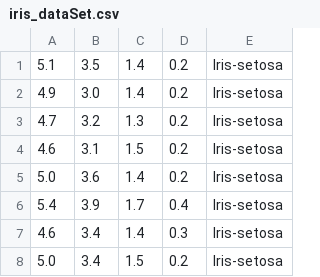
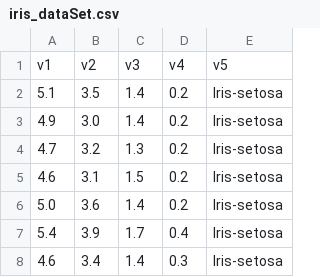
Before and after one commit to anabeatm/faculdade, a CSV file: 2025/MACHINE_LEARNING/AULAS/dia04/iris_dataSet.csv, drawn as a sheet; only a part is shown; the shorter side is filled out with more unchanged rows.

Commit message:
estudando MACHINE_LEARNING

```diff
--- a/2025/MACHINE_LEARNING/AULAS/dia04/iris_dataSet.csv
+++ b/2025/MACHINE_LEARNING/AULAS/dia04/iris_dataSet.csv
@@ -1 +1,2 @@
+v1, v2, v3, v4, v5
 5.1,3.5,1.4,0.2,Iris-setosa
```
Also changed, not shown: 3 other files.
